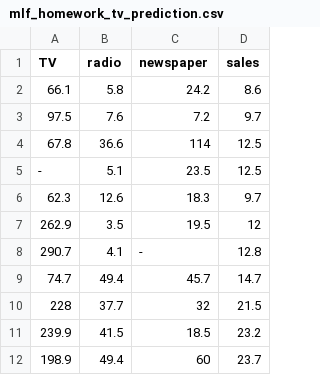
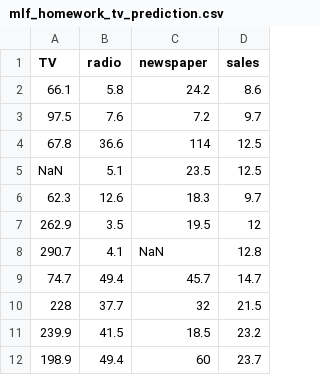
Before and after one commit to onyekaugochukwu/mldatasets, a CSV file: mlf_homework_tv_prediction.csv, drawn as a sheet; only a part is shown; the diff covers the shown part only.

Commit message:
Update mlf_homework_tv_prediction.csv

```diff
--- a/mlf_homework_tv_prediction.csv
+++ b/mlf_homework_tv_prediction.csv
@@ -4,6 +4,6 @@ TV,radio,newspaper,sales
 67.8,36.6,114,12.5
--,5.1,23.5,12.5
+NaN,5.1,23.5,12.5
 62.3,12.6,18.3,9.7
 262.9,3.5,19.5,12
-290.7,4.1,-,12.8
+290.7,4.1,NaN,12.8
 74.7,49.4,45.7,14.7
```
Also changed, not shown: 6 edited cells elsewhere in this file.
